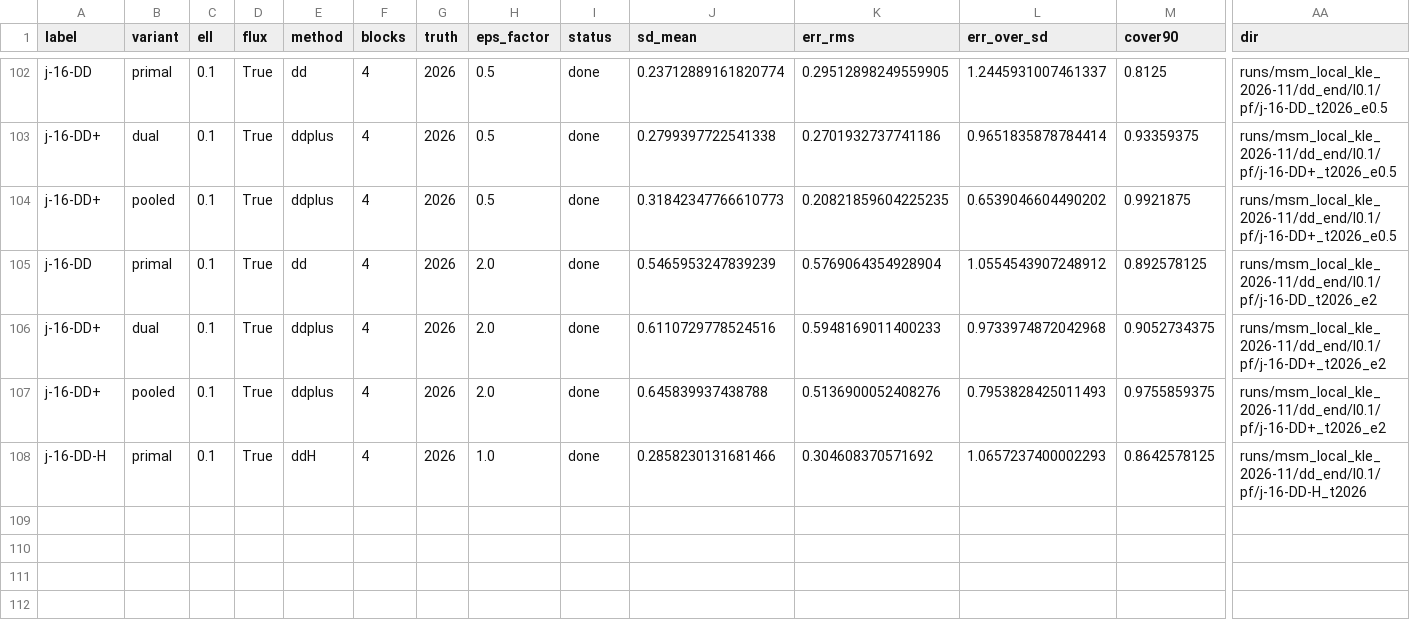
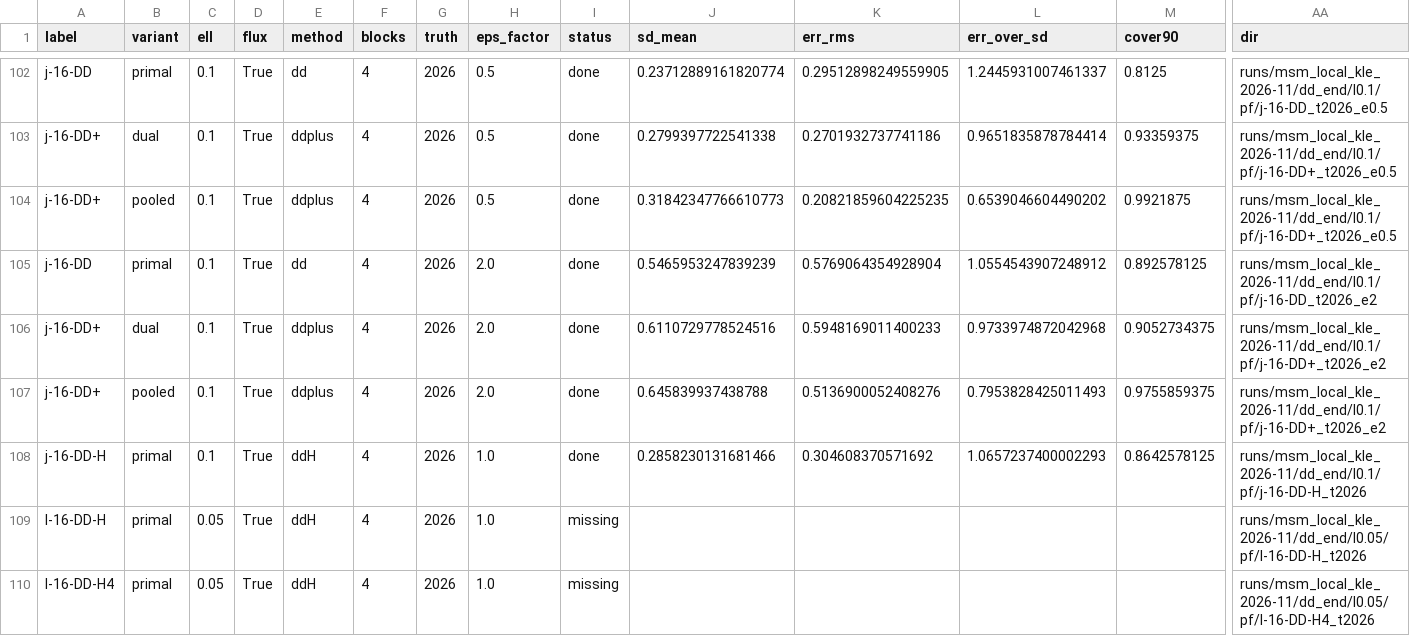
Before and after one commit to Aidan-Gettemy/rho_beta_mcmc_studies, a CSV file: runs/msm_local_kle_2026-11/dd_end/master_table.csv, drawn as a sheet; only a part is shown, gaps mark what is left out; rows hold the shown columns only; the diff names each change by its address in the sheet, - before the commit and + after, or states it on an @@ line.

```diff
--- a/runs/msm_local_kle_2026-11/dd_end/master_table.csv
+++ b/runs/msm_local_kle_2026-11/dd_end/master_table.csv
+row 109: l-16-DD-H | primal | 0.05 | True | ddH | 4 | 2026 | 1.0 | missing |  |  |  |  | runs/msm_local_kle_2026-11/dd_end/l0.05/pf/l-16-DD-H_t2026
+row 110: l-16-DD-H4 | primal | 0.05 | True | ddH | 4 | 2026 | 1.0 | missing |  |  |  |  | runs/msm_local_kle_2026-11/dd_end/l0.05/pf/l-16-DD-H4_t2026
```
Also changed, not shown: runs/msm_local_kle_2026-11/dd_end/manifest.csv, 6 other files.
